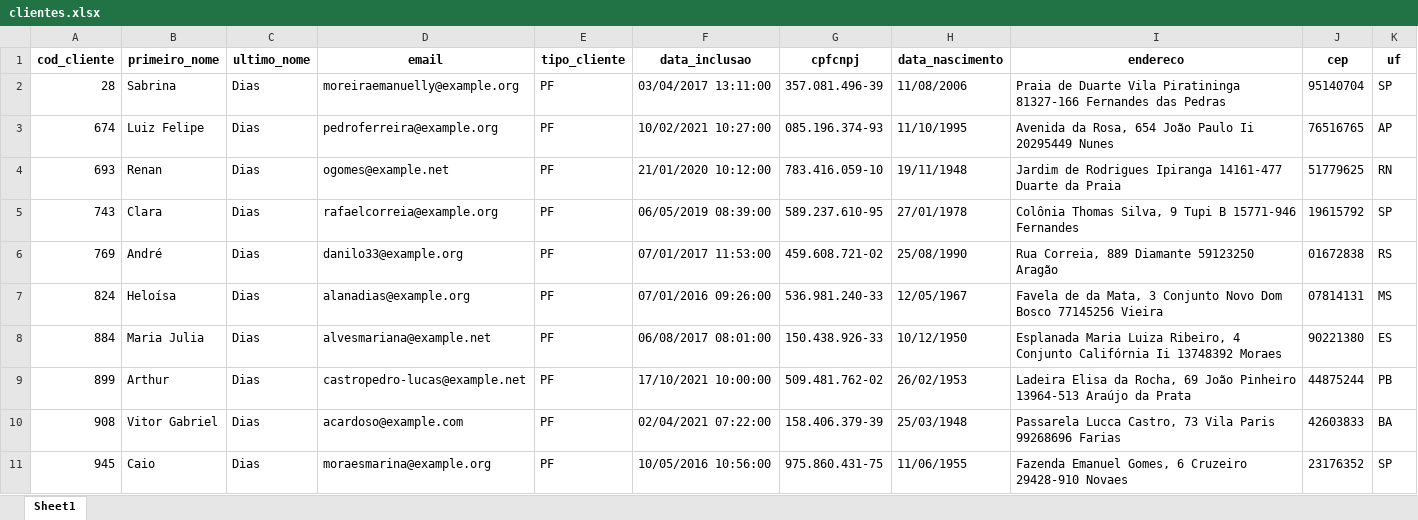
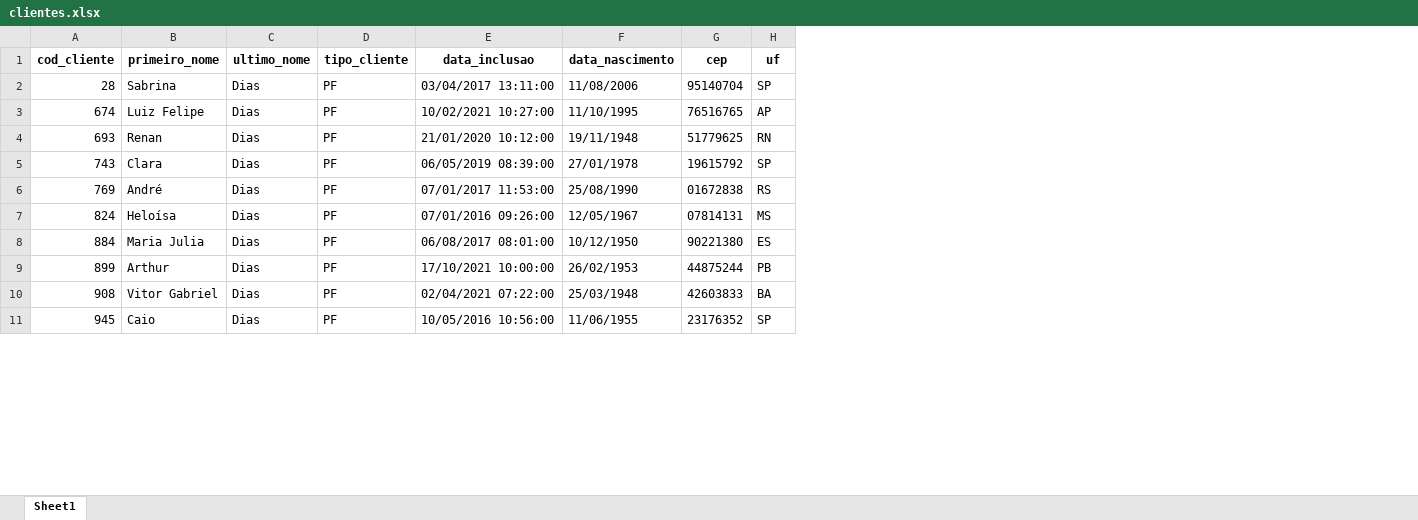
Before and after one commit to caiombribeiro/lighthouse_estudo, an Excel workbook: excel/clientes.xlsx, sheet Sheet1, drawn as a sheet; only a part is shown; values as stored, in another font and other column widths than the file's, no borders; the diff names each change by its address in the sheet, - before the commit and + after, or states it on an @@ line.

Commit message:
Alteração do Power Bi, arquivo em excel para economizar espaço e Notebook

```diff
--- a/excel/clientes.xlsx (sheet Sheet1)
+++ b/excel/clientes.xlsx (sheet Sheet1)
-column D (email), rows 2-11: moreiraemanuelly@example.org | pedroferreira@example.org | ogomes@example.net | rafaelcorreia@example.org | danilo33@example.org | alanadias@example.org | alvesmariana@example.net | castropedro-lucas@example.net | acardoso@example.com | moraesmarina@example.org
-column G (cpfcnpj), rows 2-11: 357.081.496-39 | 085.196.374-93 | 783.416.059-10 | 589.237.610-95 | 459.608.721-02 | 536.981.240-33 | 150.438.926-33 | 509.481.762-02 | 158.406.379-39 | 975.860.431-75
-column I (endereco), rows 2-11: Praia de Duarte Vila Piratininga 81327-166 Fernandes das Pedras | Avenida da Rosa, 654 João Paulo Ii 20295449 Nunes | Jardim de Rodrigues Ipiranga 14161-477 Duarte da Praia | Colônia Thomas Silva, 9 Tupi B 15771-946 Fernandes | Rua Correia, 889 Diamante 59123250 Aragão | Favela de da Mata, 3 Conjunto Novo Dom Bosco 77145256 Vieira | Esplanada Maria Luiza Ribeiro, 4 Conjunto Califórnia Ii 13748392 Moraes | Ladeira Elisa da Rocha, 69 João Pinheiro 13964-513 Araújo da Prata | Passarela Lucca Castro, 73 Vila Paris 99268696 Farias | Fazenda Emanuel Gomes, 6 Cruzeiro 29428-910 Novaes
```
Also changed, not shown: excel/agencias.xlsx, excel/colaborador_agencia.xlsx, 8 other files.
